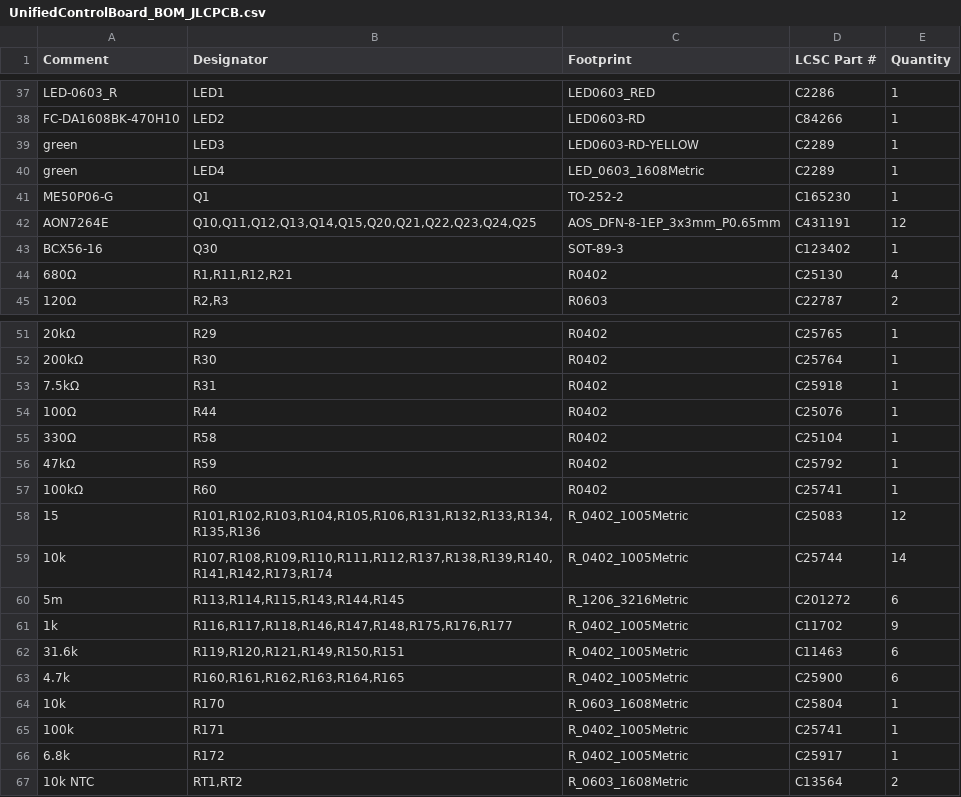
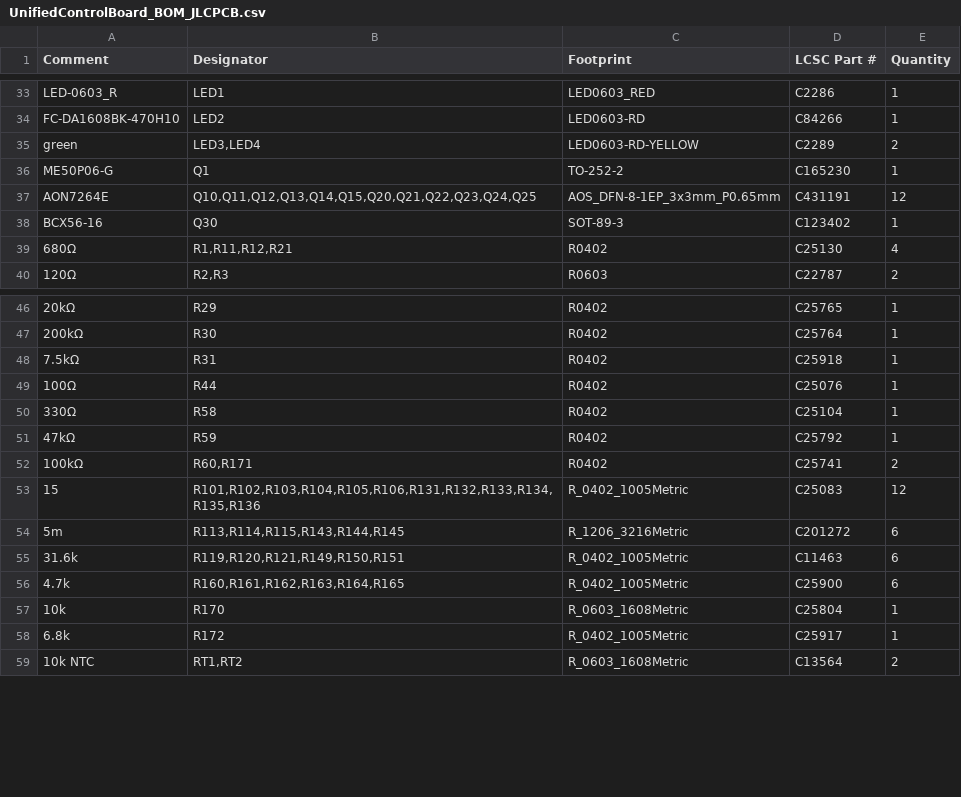
Before and after one commit to MaslowCNC/Maslow_4, a CSV file: Unified Control Board/jlcpcb/UnifiedControlBoard_BOM_JLCPCB.csv, drawn as a sheet; only a part is shown, gaps mark what is left out; the diff covers the shown part only.

```diff
--- a/Unified Control Board/jlcpcb/UnifiedControlBoard_BOM_JLCPCB.csv
+++ b/Unified Control Board/jlcpcb/UnifiedControlBoard_BOM_JLCPCB.csv
@@ -38,4 +34,3 @@
 "FC-DA1608BK-470H10","LED2","LED0603-RD","C84266","1"
-"green","LED3","LED0603-RD-YELLOW","C2289","1"
-"green","LED4","LED_0603_1608Metric","C2289","1"
+"green","LED3,LED4","LED0603-RD-YELLOW","C2289","2"
 "ME50P06-G","Q1","TO-252-2","C165230","1"
@@ -56,7 +51,5 @@
 "47kΩ","R59","R0402","C25792","1"
-"100kΩ","R60","R0402","C25741","1"
+"100kΩ","R60,R171","R0402","C25741","2"
 "15","R101,R102,R103,R104,R105,R106,R131,R132,R133,R134,R135,R136","R_0402_1005Metric","C25083","12"
-"10k","R107,R108,R109,R110,R111,R112,R137,R138,R139,R140,R141,R142,R173,R174","R_0402_1005Metric","C25744","14"
 "5m","R113,R114,R115,R143,R144,R145","R_1206_3216Metric","C201272","6"
-"1k","R116,R117,R118,R146,R147,R148,R175,R176,R177","R_0402_1005Metric","C11702","9"
 "31.6k","R119,R120,R121,R149,R150,R151","R_0402_1005Metric","C11463","6"
@@ -64,3 +57,2 @@
 "10k","R170","R_0603_1608Metric","C25804","1"
-"100k","R171","R_0402_1005Metric","C25741","1"
 "6.8k","R172","R_0402_1005Metric","C25917","1"
```
Also changed, not shown: 3 added rows, 7 removed rows and 4 edited cells elsewhere in this file, 18 other files.
